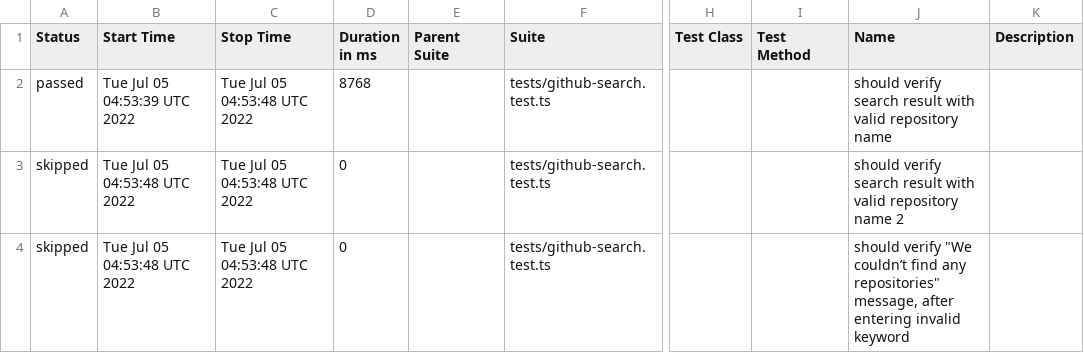
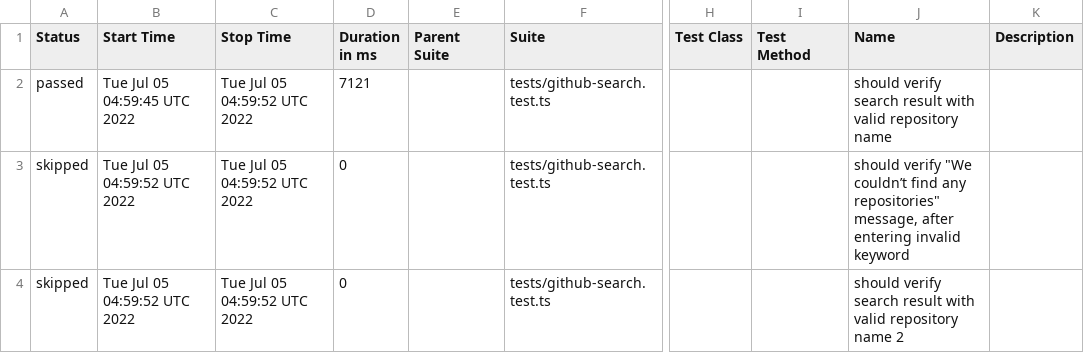
Before and after one commit to anneH/allure-playwright-example, a CSV file: data/suites.csv, drawn as a sheet; only a part is shown, gaps mark what is left out; the diff names each change by its address in the sheet, - before the commit and + after, or states it on an @@ line.

```diff
--- a/data/suites.csv
+++ b/data/suites.csv
-B2 (Start Time): Tue Jul 05 04:53:39 UTC 2022
+B2 (Start Time): Tue Jul 05 04:59:45 UTC 2022
-C2:C4 (Stop Time): Tue Jul 05 04:53:48 UTC 2022
+C2:C4 (Stop Time): Tue Jul 05 04:59:52 UTC 2022
-D2 (Duration in ms): 8768
+D2 (Duration in ms): 7121
-B3:B4 (Start Time): Tue Jul 05 04:53:48 UTC 2022
+B3:B4 (Start Time): Tue Jul 05 04:59:52 UTC 2022
-J3 (Name): should verify search result with valid repository name 2
+J3 (Name): should verify "We couldn’t find any repositories" message, after entering invalid keyword
-J4 (Name): should verify "We couldn’t find any repositories" message, after entering invalid keyword
+J4 (Name): should verify search result with valid repository name 2
```
Also changed, not shown: 16 other files.
